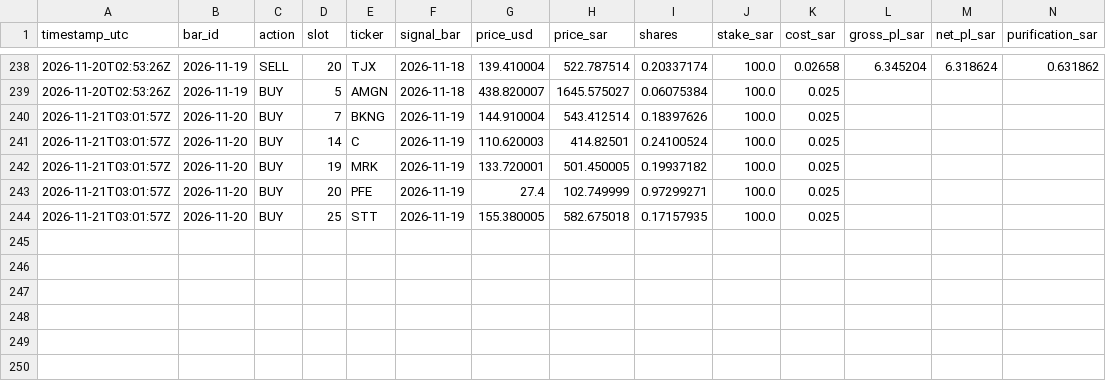
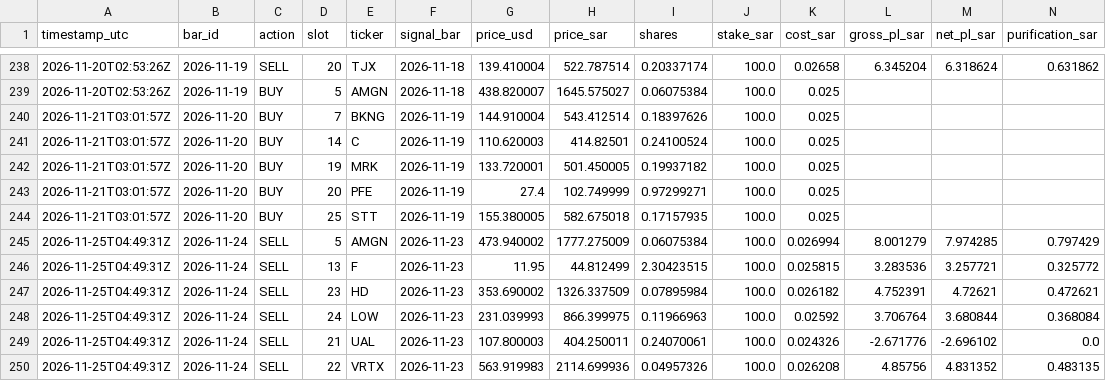
Before and after one commit to dawajund-1/intraday-breadth-research, a CSV file: paper/ledger.csv, drawn as a sheet; only a part is shown, gaps mark what is left out; rows hold the shown columns only; the diff names each change by its address in the sheet, - before the commit and + after, or states it on an @@ line.

```diff
--- a/paper/ledger.csv
+++ b/paper/ledger.csv
+row 245: 2026-11-25T04:49:31Z | 2026-11-24 | SELL | 5 | AMGN | 2026-11-23 | 473.940002 | 1777.275009 | 0.06075384 | 100.0 | 0.026994 | 8.001279 | 7.974285 | 0.797429
+row 246: 2026-11-25T04:49:31Z | 2026-11-24 | SELL | 13 | F | 2026-11-23 | 11.95 | 44.812499 | 2.30423515 | 100.0 | 0.025815 | 3.283536 | 3.257721 | 0.325772
+row 247: 2026-11-25T04:49:31Z | 2026-11-24 | SELL | 23 | HD | 2026-11-23 | 353.690002 | 1326.337509 | 0.07895984 | 100.0 | 0.026182 | 4.752391 | 4.72621 | 0.472621
+row 248: 2026-11-25T04:49:31Z | 2026-11-24 | SELL | 24 | LOW | 2026-11-23 | 231.039993 | 866.399975 | 0.11966963 | 100.0 | 0.02592 | 3.706764 | 3.680844 | 0.368084
+row 249: 2026-11-25T04:49:31Z | 2026-11-24 | SELL | 21 | UAL | 2026-11-23 | 107.800003 | 404.250011 | 0.24070061 | 100.0 | 0.024326 | -2.671776 | -2.696102 | 0.0
+row 250: 2026-11-25T04:49:31Z | 2026-11-24 | SELL | 22 | VRTX | 2026-11-23 | 563.919983 | 2114.699936 | 0.04957326 | 100.0 | 0.026208 | 4.85756 | 4.831352 | 0.483135
```
Also changed, not shown: 2 other files.
